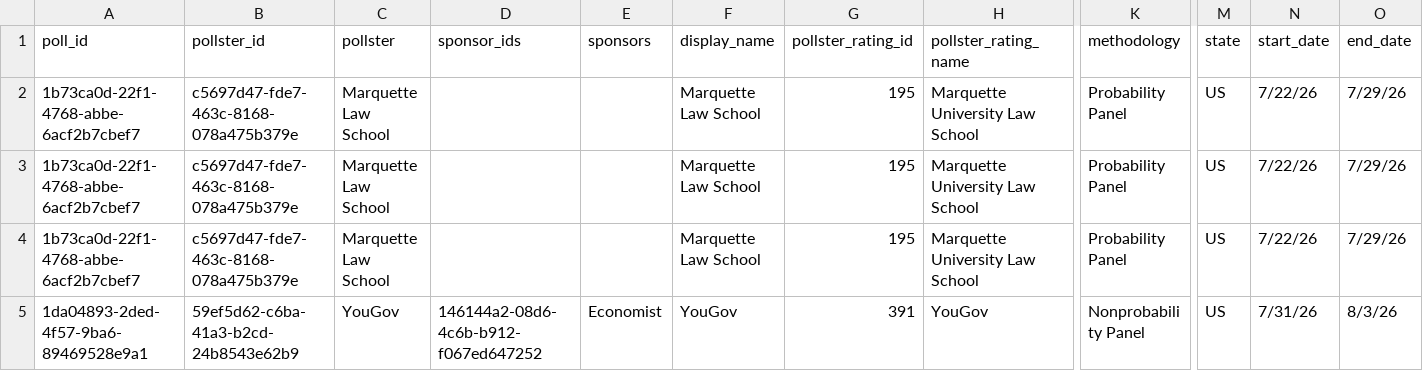
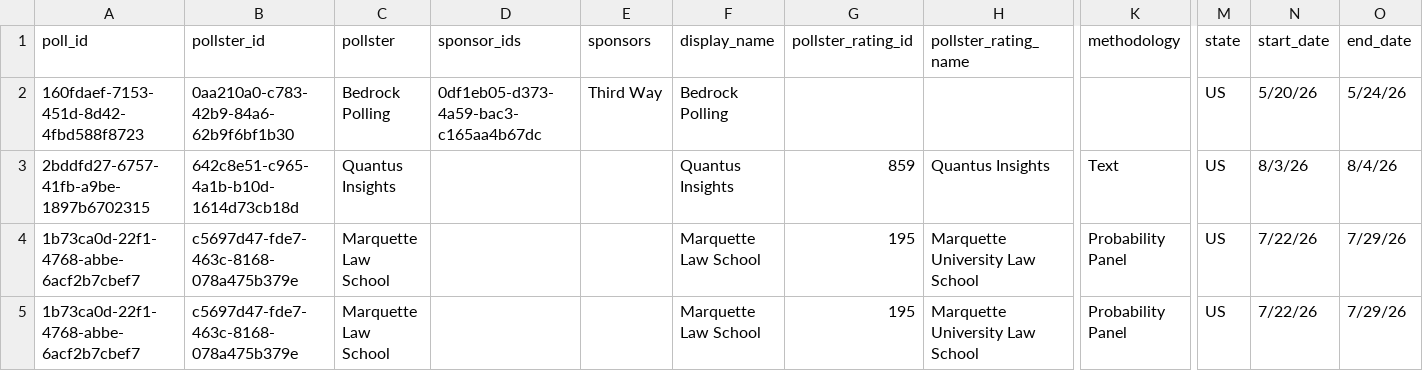
Before and after one commit to davidmold/spockpoll, a CSV file: president.csv, drawn as a sheet; only a part is shown, gaps mark what is left out; the shorter side is filled out with more unchanged rows; rows hold the shown columns only; the diff names each change by its address in the sheet, - before the commit and + after, or states it on an @@ line.

```diff
--- a/president.csv
+++ b/president.csv
+row 2: 160fdaef-7153-451d-8d42-4fbd588f8723 | 0aa210a0-c783-42b9-84a6-62b9f6bf1b30 | Bedrock Polling | 0df1eb05-d373-4a59-bac3-c165aa4b67dc | Third Way | Bedrock Polling |  |  |  | US | 5/20/26 | 5/24/26
+row 3: 2bddfd27-6757-41fb-a9be-1897b6702315 | 642c8e51-c965-4a1b-b10d-1614d73cb18d | Quantus Insights |  |  | Quantus Insights | 859 | Quantus Insights | Text | US | 8/3/26 | 8/4/26
```
